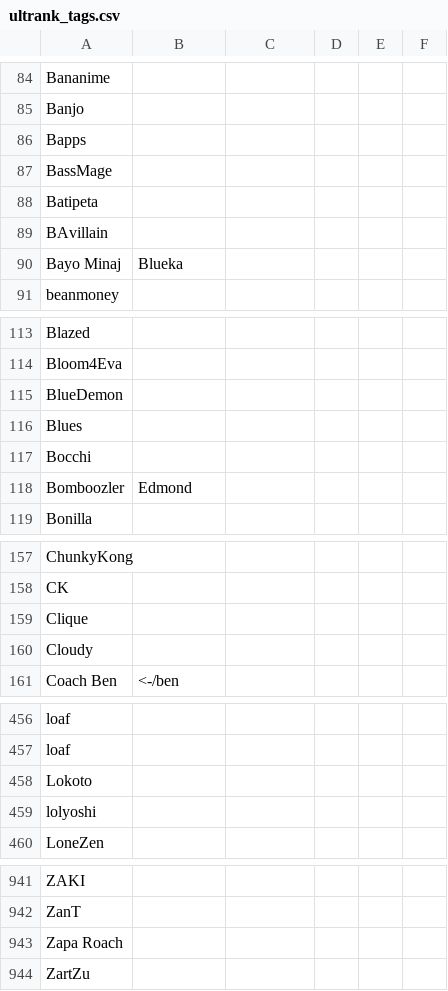
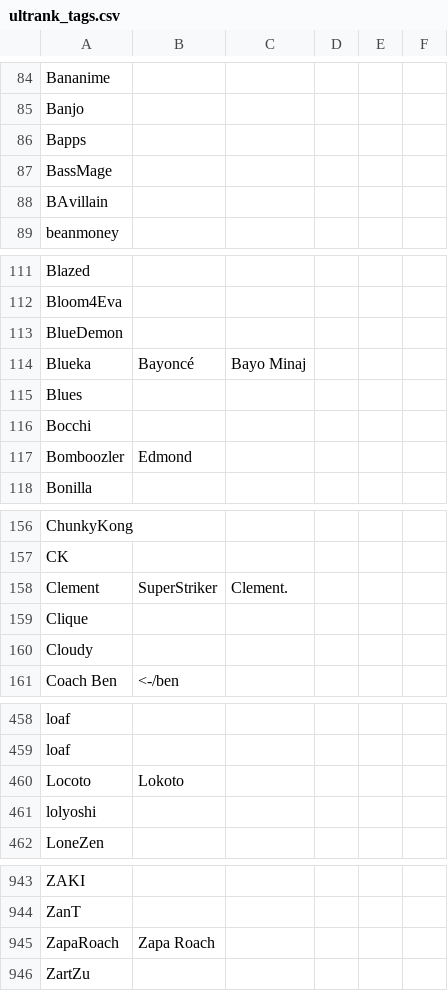
Before and after one commit to kenniky/ultrank-scoring, a CSV file: ultrank_tags.csv, drawn as a sheet; only a part is shown, gaps mark what is left out; removed rows and columns are numbered as before the commit, all else as after; the diff covers the shown part only; the diff names each change by its address in the sheet, - before the commit and + after, or states it on an @@ line.

```diff
--- a/ultrank_tags.csv
+++ b/ultrank_tags.csv
-row 88: Batipeta
-row 90: Bayo Minaj | Blueka
+row 114: Blueka | Bayoncé | Bayo Minaj
+row 158: Clement | SuperStriker | Clement.
-row 458: Lokoto
+row 460: Locoto | Lokoto
-row 943: Zapa Roach
+row 945: ZapaRoach | Zapa Roach
```
Also changed, not shown: 5 added rows, 3 removed rows and 2 edited cells elsewhere in this file, 1 other file.
